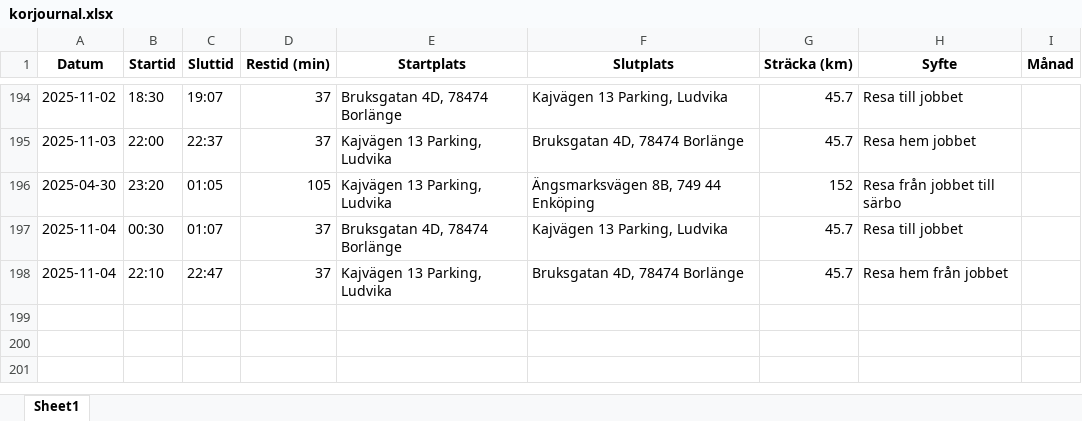
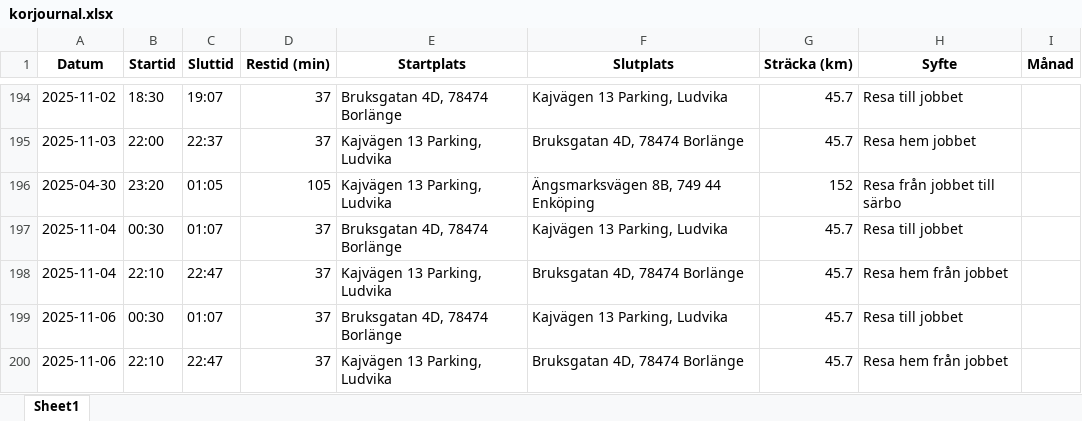
Before and after one commit to Hennerfors/Drivingrecord, an Excel workbook: korjournal.xlsx, sheet Sheet1, drawn as a sheet; only a part is shown, gaps mark what is left out; values as stored, in another font and other column widths than the file's, no borders; the diff names each change by its address in the sheet, - before the commit and + after, or states it on an @@ line.

Commit message:
Uppdaterad 2025-11-29 16:09:40.226009

```diff
--- a/korjournal.xlsx (sheet Sheet1)
+++ b/korjournal.xlsx (sheet Sheet1)
+row 199: 2025-11-06 | 00:30 | 01:07 | 37 | Bruksgatan 4D, 78474 Borlänge | Kajvägen 13 Parking, Ludvika | 45.7 | Resa till jobbet
+row 200: 2025-11-06 | 22:10 | 22:47 | 37 | Kajvägen 13 Parking, Ludvika | Bruksgatan 4D, 78474 Borlänge | 45.7 | Resa hem från jobbet
```
